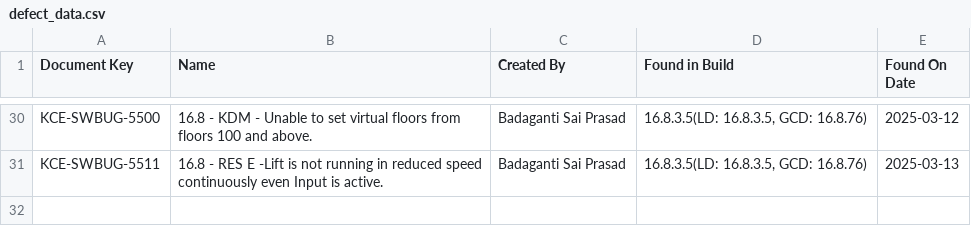
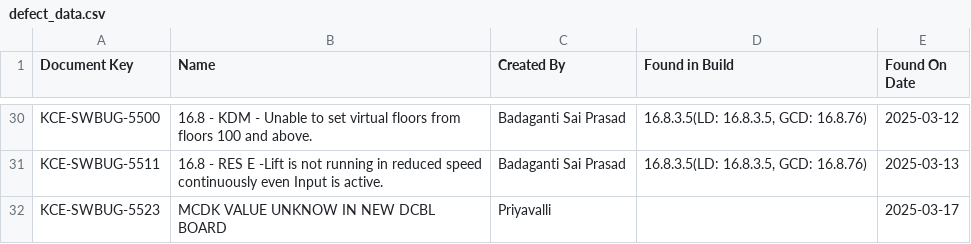
Before and after one commit to DineshGoverthanan/KCE_KPI, a CSV file: defect_data.csv, drawn as a sheet; only a part is shown, gaps mark what is left out; the diff names each change by its address in the sheet, - before the commit and + after, or states it on an @@ line.

```diff
--- a/defect_data.csv
+++ b/defect_data.csv
+row 32: KCE-SWBUG-5523 | MCDK VALUE UNKNOW IN NEW DCBL BOARD | Priyavalli |  | 2025-03-17
```
Also changed, not shown: kp_data.csv, 1 other file.
